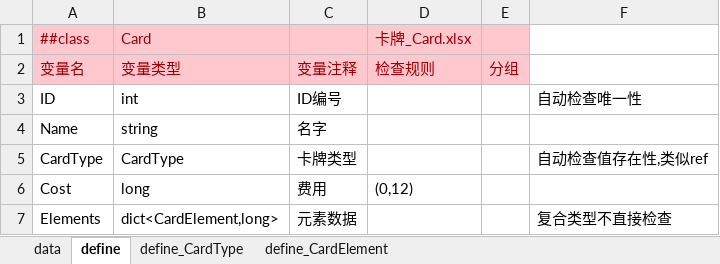
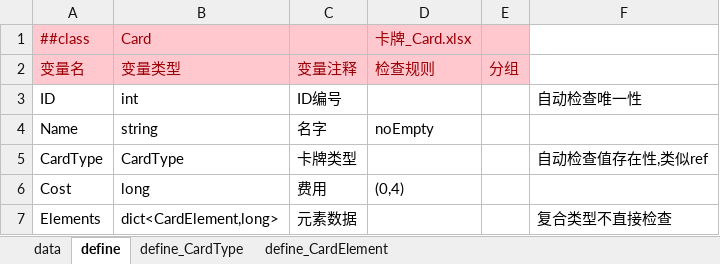
Before and after one commit to B-CK/ConfigGen, an Excel workbook: Csv/Card/卡牌_Card.xlsx, sheet define, drawn as a sheet; values as stored, in another font and other column widths than the file's, no borders; the diff names each change by its address in the sheet, - before the commit and + after, or states it on an @@ line.

```diff
--- a/Csv/Card/卡牌_Card.xlsx (sheet define)
+++ b/Csv/Card/卡牌_Card.xlsx (sheet define)
-D4: (empty)
+D4: noEmpty
-D6: (0,12)
+D6: (0,4)
```
Also changed, not shown: sheet data, _xlsx设计/表检查规则.xlsx, 28 other files.
